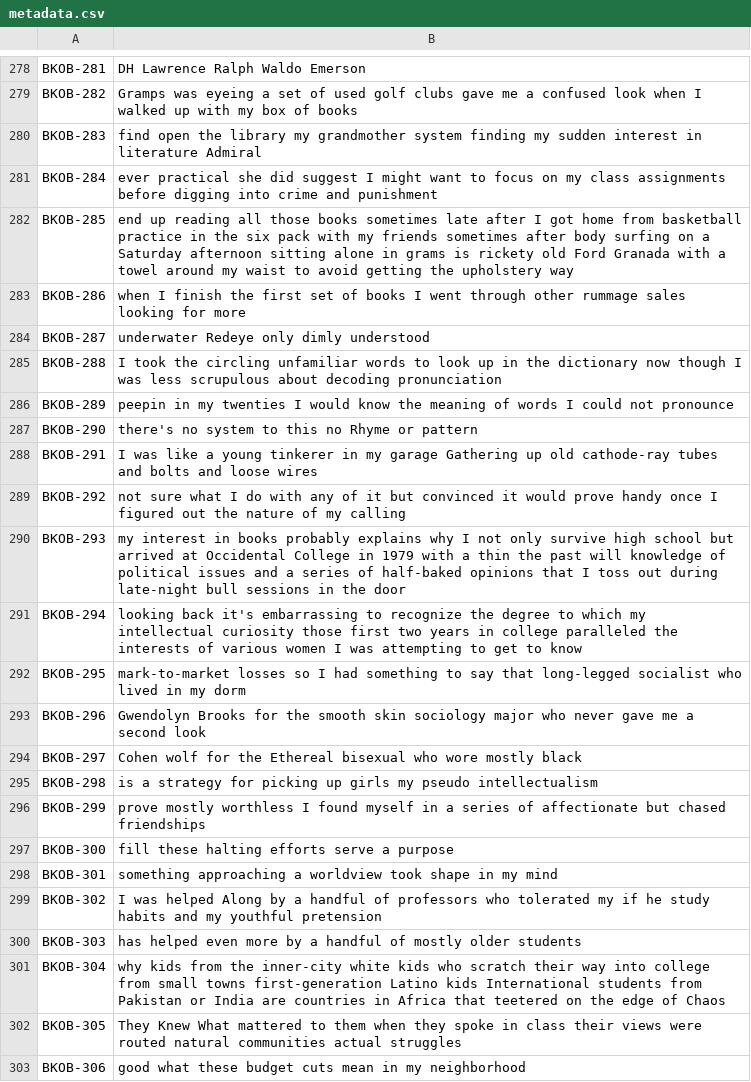
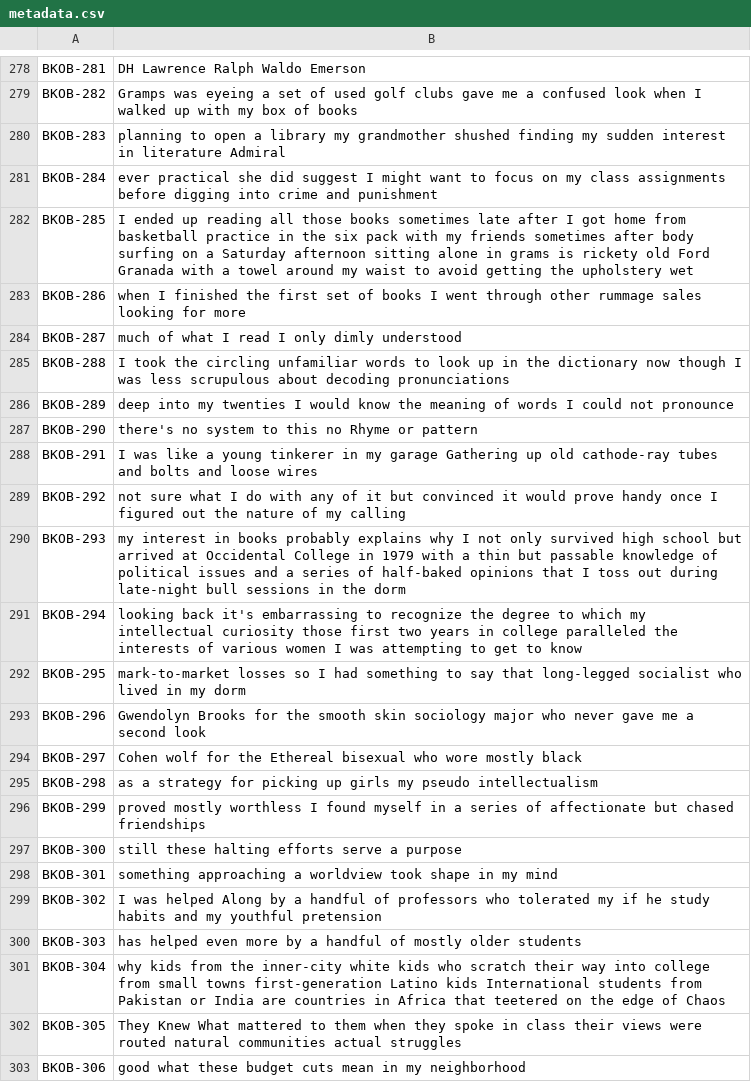
Before and after one commit to aqaz99/Jabbervox, a CSV file: training_data/BKOB/metadata.csv, drawn as a sheet; only a part is shown, gaps mark what is left out; the diff covers the shown part only.

Commit message:
Night night

```diff
--- a/training_data/BKOB/metadata.csv
+++ b/training_data/BKOB/metadata.csv
@@ -279,9 +279,9 @@ BKOB-281|DH Lawrence Ralph Waldo Emerson
 BKOB-282|Gramps was eyeing a set of used golf clubs gave me a confused look when I walked up with my box of books
-BKOB-283|find open the library my grandmother system finding my sudden interest in literature Admiral
+BKOB-283|planning to open a library my grandmother shushed finding my sudden interest in literature Admiral
 BKOB-284|ever practical she did suggest I might want to focus on my class assignments before digging into crime and punishment
-BKOB-285|end up reading all those books sometimes late after I got home from basketball practice in the six pack with my friends sometimes after body surfing on a Saturday afternoon sitting alone in grams is rickety old Ford Granada with a towel around my waist to avoid getting the upholstery way
-BKOB-286|when I finish the first set of books I went through other rummage sales looking for more
-BKOB-287|underwater Redeye only dimly understood
-BKOB-288|I took the circling unfamiliar words to look up in the dictionary now though I was less scrupulous about decoding pronunciation
-BKOB-289|peepin in my twenties I would know the meaning of words I could not pronounce
+BKOB-285|I ended up reading all those books sometimes late after I got home from basketball practice in the six pack with my friends sometimes after body surfing on a Saturday afternoon sitting alone in grams is rickety old Ford Granada with a towel around my waist to avoid getting the upholstery wet
+BKOB-286|when I finished the first set of books I went through other rummage sales looking for more
+BKOB-287|much of what I read I only dimly understood
+BKOB-288|I took the circling unfamiliar words to look up in the dictionary now though I was less scrupulous about decoding pronunciations
+BKOB-289|deep into my twenties I would know the meaning of words I could not pronounce
 BKOB-290|there's no system to this no Rhyme or pattern
@@ -289,3 +289,3 @@ BKOB-291|I was like a young tinkerer in my garage Gathering up old cathode-ray t
 BKOB-292|not sure what I do with any of it but convinced it would prove handy once I figured out the nature of my calling
-BKOB-293|my interest in books probably explains why I not only survive high school but arrived at Occidental College in 1979 with a thin the past will knowledge of political issues and a series of half-baked opinions that I toss out during late-night bull sessions in the door
+BKOB-293|my interest in books probably explains why I not only survived high school but arrived at Occidental College in 1979 with a thin but passable knowledge of political issues and a series of half-baked opinions that I toss out during late-night bull sessions in the dorm
 BKOB-294|looking back it's embarrassing to recognize the degree to which my intellectual curiosity those first two years in college paralleled the interests of various women I was attempting to get to know
@@ -294,5 +294,5 @@ BKOB-296|Gwendolyn Brooks for the smooth skin sociology major who never gave me
 BKOB-297|Cohen wolf for the Ethereal bisexual who wore mostly black
-BKOB-298|is a strategy for picking up girls my pseudo intellectualism
-BKOB-299|prove mostly worthless I found myself in a series of affectionate but chased friendships
-BKOB-300|fill these halting efforts serve a purpose
+BKOB-298|as a strategy for picking up girls my pseudo intellectualism
+BKOB-299|proved mostly worthless I found myself in a series of affectionate but chased friendships
+BKOB-300|still these halting efforts serve a purpose
 BKOB-301|something approaching a worldview took shape in my mind
```
Also changed, not shown: 34 edited cells elsewhere in this file, 2 other files.
